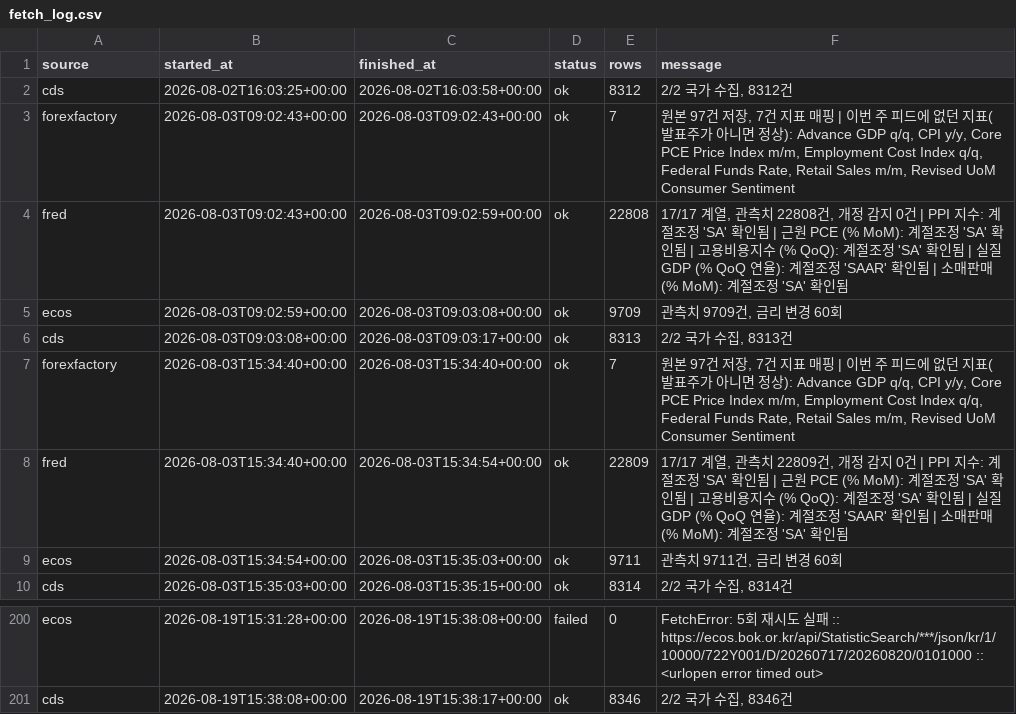
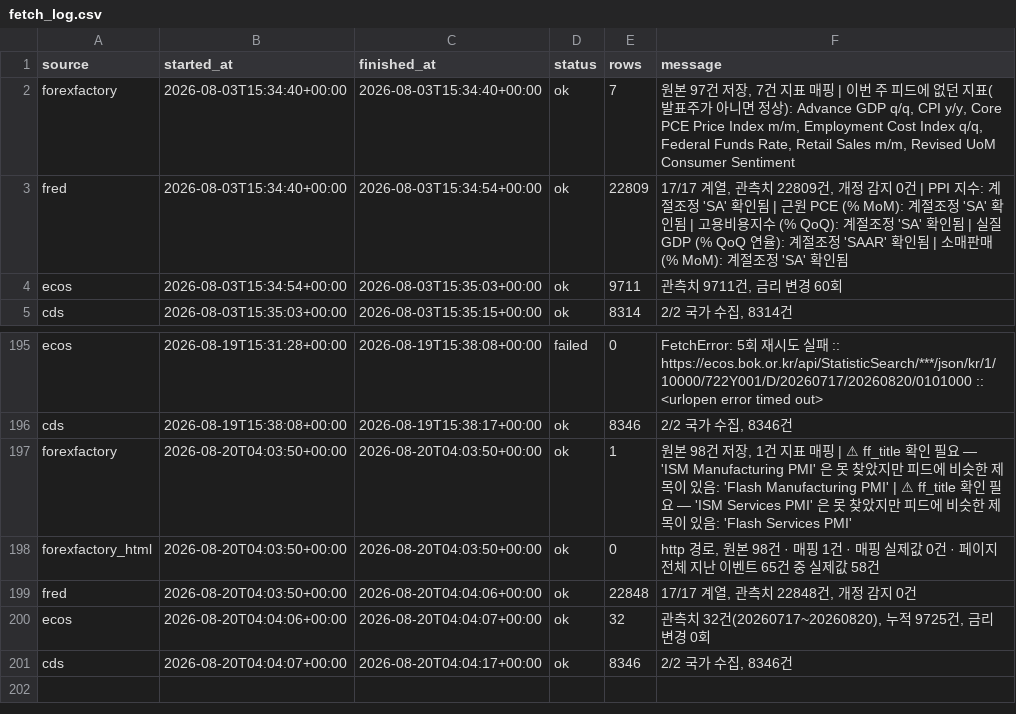
Before and after one commit to greyx9-sketch/macro, a CSV file: 시황/data/fetch_log.csv, drawn as a sheet; only a part is shown, gaps mark what is left out; removed rows and columns are numbered as before the commit, all else as after; the diff names each change by its address in the sheet, - before the commit and + after, or states it on an @@ line.

```diff
--- a/시황/data/fetch_log.csv
+++ b/시황/data/fetch_log.csv
-row 2: cds | 2026-08-02T16:03:25+00:00 | 2026-08-02T16:03:58+00:00 | ok | 8312 | 2/2 국가 수집, 8312건
-row 3: forexfactory | 2026-08-03T09:02:43+00:00 | 2026-08-03T09:02:43+00:00 | ok | 7 | 원본 97건 저장, 7건 지표 매핑 | 이번 주 피드에 없던 지표(발표주가 아니면 정상): Advance GDP q/q, CPI y/y, Core PCE Price Index m/m, Employment Cost Index q/q, Federal Funds Rate, Retail Sales m/m, Revised UoM Consumer Sentiment
-row 4: fred | 2026-08-03T09:02:43+00:00 | 2026-08-03T09:02:59+00:00 | ok | 22808 | 17/17 계열, 관측치 22808건, 개정 감지 0건 | PPI 지수: 계절조정 'SA' 확인됨 | 근원 PCE (% MoM): 계절조정 'SA' 확인됨 | 고용비용지수 (% QoQ): 계절조정 'SA' 확인됨 | 실질 GDP (% QoQ 연율): 계절조정 'SAAR' 확인됨 | 소매판매 (% MoM): 계절조정 'SA' 확인됨
-row 5: ecos | 2026-08-03T09:02:59+00:00 | 2026-08-03T09:03:08+00:00 | ok | 9709 | 관측치 9709건, 금리 변경 60회
-row 6: cds | 2026-08-03T09:03:08+00:00 | 2026-08-03T09:03:17+00:00 | ok | 8313 | 2/2 국가 수집, 8313건
+row 197: forexfactory | 2026-08-20T04:03:50+00:00 | 2026-08-20T04:03:50+00:00 | ok | 1 | 원본 98건 저장, 1건 지표 매핑 | ⚠ ff_title 확인 필요 — 'ISM Manufacturing PMI' 은 못 찾았지만 피드에 비슷한 제목이 있음: 'Flash Manufacturing PMI' | ⚠ ff_title 확인 필요 — 'ISM Services PMI' 은 못 찾았지만 피드에 비슷한 제목이 있음: 'Flash Services PMI'
+row 198: forexfactory_html | 2026-08-20T04:03:50+00:00 | 2026-08-20T04:03:50+00:00 | ok | 0 | http 경로, 원본 98건 · 매핑 1건 · 매핑 실제값 0건 · 페이지 전체 지난 이벤트 65건 중 실제값 58건
+row 199: fred | 2026-08-20T04:03:50+00:00 | 2026-08-20T04:04:06+00:00 | ok | 22848 | 17/17 계열, 관측치 22848건, 개정 감지 0건
+row 200: ecos | 2026-08-20T04:04:06+00:00 | 2026-08-20T04:04:07+00:00 | ok | 32 | 관측치 32건(20260717~20260820), 누적 9725건, 금리 변경 0회
+row 201: cds | 2026-08-20T04:04:07+00:00 | 2026-08-20T04:04:17+00:00 | ok | 8346 | 2/2 국가 수집, 8346건
```
Also changed, not shown: 4 other files.
